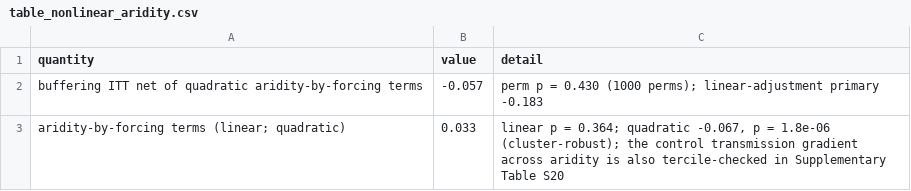
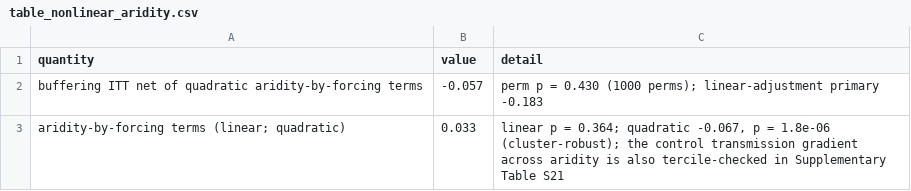
Before and after one commit to frzambra/dam_drought_effectiveness, a CSV file: results/tables/table_nonlinear_aridity.csv, drawn as a sheet.

```diff
--- a/results/tables/table_nonlinear_aridity.csv
+++ b/results/tables/table_nonlinear_aridity.csv
@@ -2,2 +2,2 @@ quantity,value,detail
 buffering ITT net of quadratic aridity-by-forcing terms,-0.057,perm p = 0.430 (1000 perms); linear-adjustment primary -0.183
-aridity-by-forcing terms (linear; quadratic),0.033,"linear p = 0.364; quadratic -0.067, p = 1.8e-06 (cluster-robust); the control transmission gradient across aridity is also tercile-checked in Supplementary Table S20"
+aridity-by-forcing terms (linear; quadratic),0.033,"linear p = 0.364; quadratic -0.067, p = 1.8e-06 (cluster-robust); the control transmission gradient across aridity is also tercile-checked in Supplementary Table S21"
```
Also changed, not shown: results/tables/table_elevsplit_permutation.csv, results/tables/table_hard_balance_weights.csv, 24 other files.
